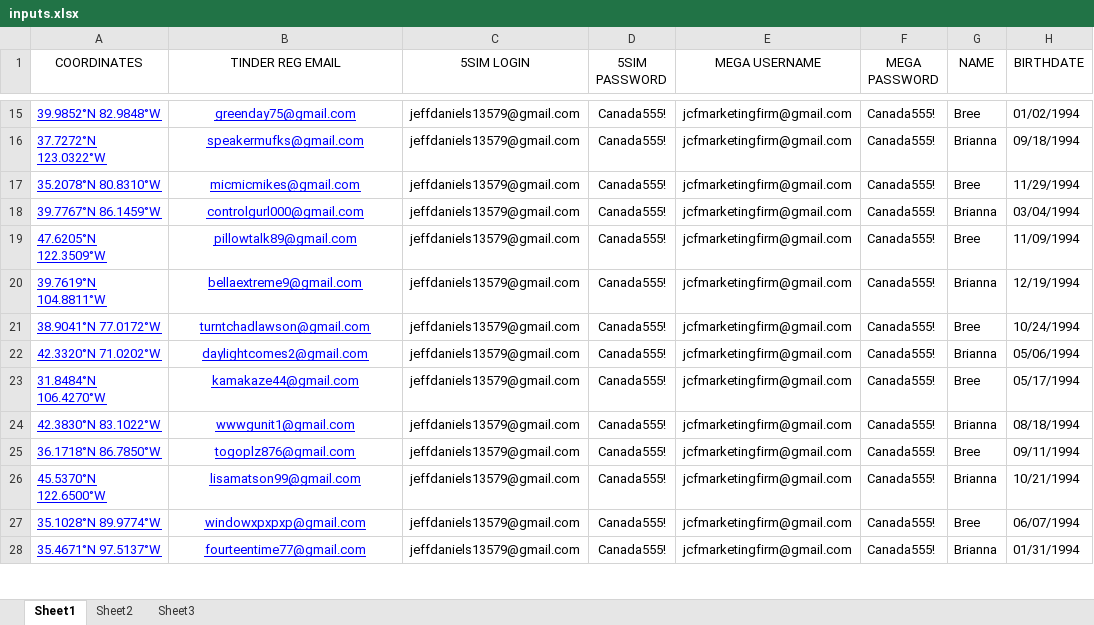
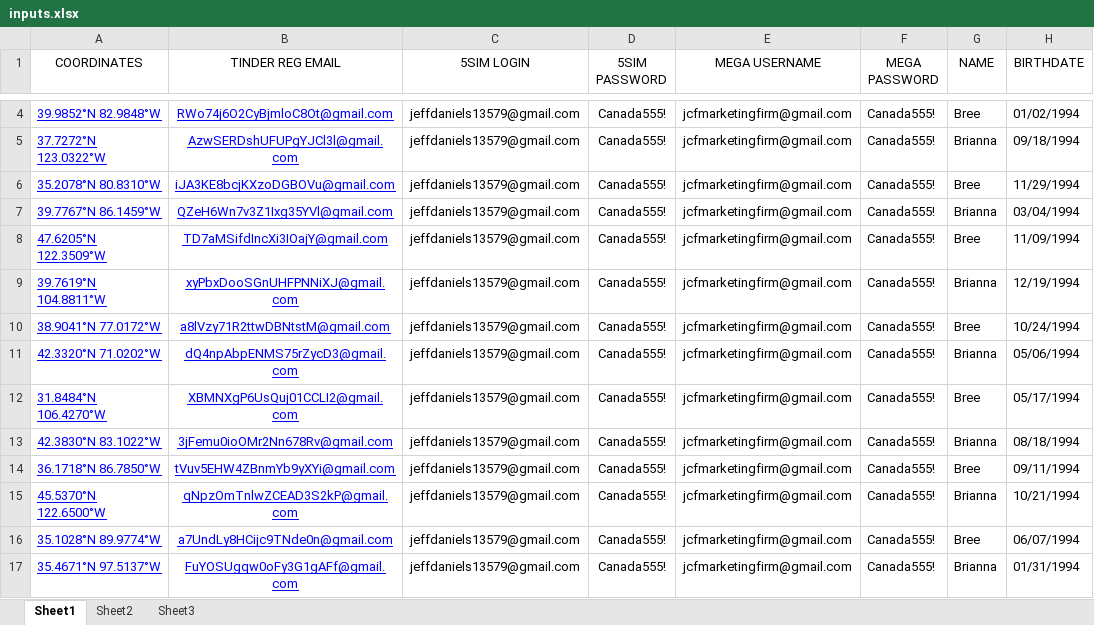
Before and after one commit to zumbata/tinder-bot, an Excel workbook: inputs.xlsx, sheet Sheet1, drawn as a sheet; only a part is shown, gaps mark what is left out; values as stored, in another font and other column widths than the file's, no borders; addresses are those after the commit; the diff covers the shown part only; the diff names each change by its address in the sheet, - before the commit and + after, or states it on an @@ line.

Commit message:
update accounts

```diff
--- a/inputs.xlsx (sheet Sheet1)
+++ b/inputs.xlsx (sheet Sheet1)
-B4 (TINDER REG EMAIL): greenday75@gmail.com
+B4 (TINDER REG EMAIL): RWo74j6O2CyBjmloC8Ot@gmail.com
-B5 (TINDER REG EMAIL): speakermufks@gmail.com
+B5 (TINDER REG EMAIL): AzwSERDshUFUPgYJCl3l@gmail.com
-B6 (TINDER REG EMAIL): micmicmikes@gmail.com
+B6 (TINDER REG EMAIL): iJA3KE8bcjKXzoDGBOVu@gmail.com
-B7 (TINDER REG EMAIL): controlgurl000@gmail.com
+B7 (TINDER REG EMAIL): QZeH6Wn7v3Z1Ixg35YVl@gmail.com
-B8 (TINDER REG EMAIL): pillowtalk89@gmail.com
+B8 (TINDER REG EMAIL): TD7aMSifdIncXi3IOajY@gmail.com
-B9 (TINDER REG EMAIL): bellaextreme9@gmail.com
+B9 (TINDER REG EMAIL): xyPbxDooSGnUHFPNNiXJ@gmail.com
-B10 (TINDER REG EMAIL): turntchadlawson@gmail.com
+B10 (TINDER REG EMAIL): a8lVzy71R2ttwDBNtstM@gmail.com
-B11 (TINDER REG EMAIL): daylightcomes2@gmail.com
+B11 (TINDER REG EMAIL): dQ4npAbpENMS75rZycD3@gmail.com
-B12 (TINDER REG EMAIL): kamakaze44@gmail.com
+B12 (TINDER REG EMAIL): XBMNXgP6UsQuj01CCLI2@gmail.com
-B13 (TINDER REG EMAIL): wwwgunit1@gmail.com
+B13 (TINDER REG EMAIL): 3jFemu0ioOMr2Nn678Rv@gmail.com
-B14 (TINDER REG EMAIL): togoplz876@gmail.com
+B14 (TINDER REG EMAIL): tVuv5EHW4ZBnmYb9yXYi@gmail.com
-B15 (TINDER REG EMAIL): lisamatson99@gmail.com
+B15 (TINDER REG EMAIL): qNpzOmTnlwZCEAD3S2kP@gmail.com
-B16 (TINDER REG EMAIL): windowxpxpxp@gmail.com
+B16 (TINDER REG EMAIL): a7UndLy8HCijc9TNde0n@gmail.com
-B17 (TINDER REG EMAIL): fourteentime77@gmail.com
+B17 (TINDER REG EMAIL): FuYOSUgqw0oFy3G1gAFf@gmail.com
```
Also changed, not shown: 11 removed rows, 25 edited cells and cell formats elsewhere in this sheet.
